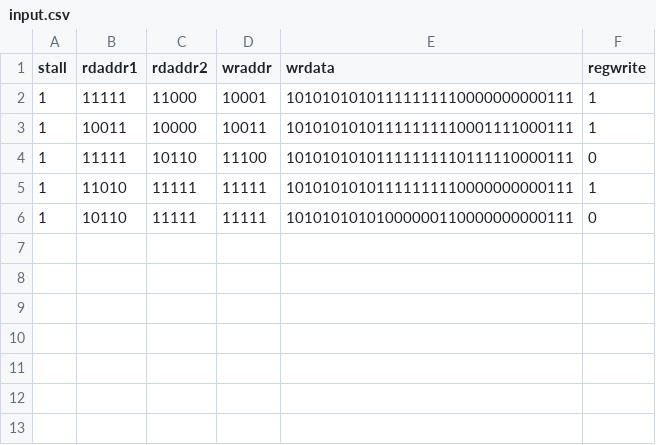
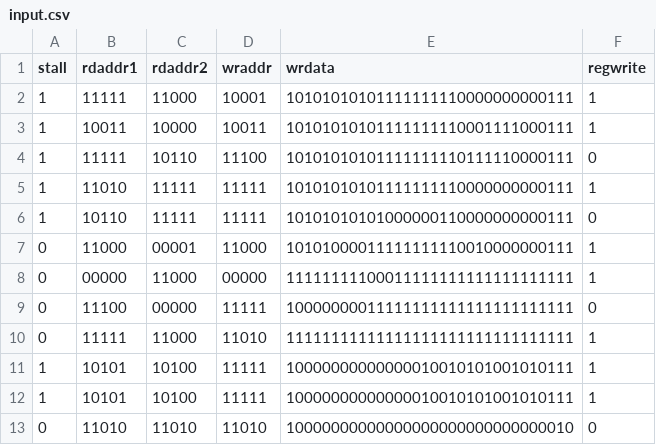
Before and after one commit to Oidlichtnwoada/MiMi, a CSV file: ca/sim/regfile_sim/input.csv, drawn as a sheet.

```diff
--- a/ca/sim/regfile_sim/input.csv
+++ b/ca/sim/regfile_sim/input.csv
@@ -6 +6,8 @@ stall,rdaddr1,rdaddr2,wraddr,wrdata,regwrite
 1,10110,11111,11111,10101010101000000110000000000111,0
+0,11000,00001,11000,10101000011111111110010000000111,1
+0,00000,11000,00000,11111111100011111111111111111111,1
+0,11100,00000,11111,10000000011111111111111111111111,0
+0,11111,11000,11010,11111111111111111111111111111111,1
+1,10101,10100,11111,10000000000000010010101001010111,1
+1,10101,10100,11111,10000000000000010010101001010111,1
+0,11010,11010,11010,10000000000000000000000000000010,0
```
Also changed, not shown: ca/sim/regfile_sim/output_expected.csv, ca/sim/regfile_sim/output_simulated.csv, 1 other file.
